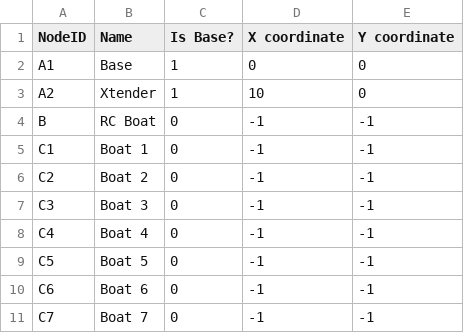
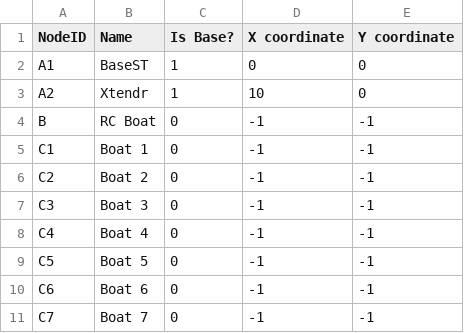
Before and after one commit to 1961C-GT/algorithms, a CSV file: node_defs.csv (was node_def.csv), drawn as a sheet.

```diff
--- a/node_def.csv
+++ b/node_defs.csv
@@ -1,4 +1,4 @@
 NodeID,Name,Is Base?,X coordinate,Y coordinate
-A1,Base,1,0,0
-A2,Xtender,1,10,0
+A1,BaseST,1,0,0
+A2,Xtendr,1,10,0
 B,RC Boat,0,-1,-1
```
Also changed, not shown: raw_data.csv, 4 other files.
